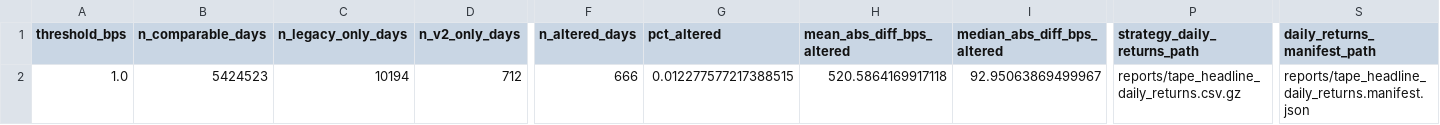
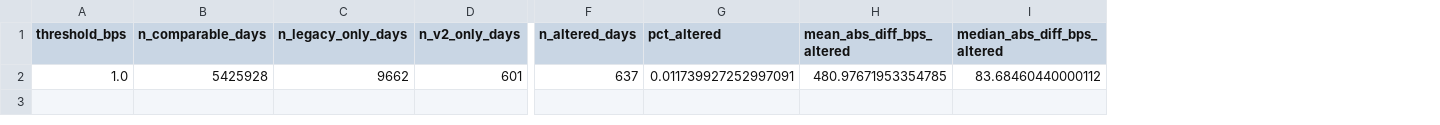
Before and after one commit to Aroesler1/voo-constituent-sma-backtest, a CSV file: reports/tape_return_differences_corrected.csv, drawn as a sheet; only a part is shown, gaps mark what is left out; the diff covers the shown part only; the diff names each change by its address in the sheet, - before the commit and + after, or states it on an @@ line.

```diff
--- a/reports/tape_return_differences_corrected.csv
+++ b/reports/tape_return_differences_corrected.csv
-column P (strategy_daily_returns_path), row 2: reports/tape_headline_daily_returns.csv.gz
-column S (daily_returns_manifest_path), row 2: reports/tape_headline_daily_returns.manifest.json
-B2 (n_comparable_days): 5424523
+B2 (n_comparable_days): 5425928
-C2 (n_legacy_only_days): 10194
+C2 (n_legacy_only_days): 9662
-D2 (n_v2_only_days): 712
+D2 (n_v2_only_days): 601
-F2 (n_altered_days): 666
+F2 (n_altered_days): 637
-G2 (pct_altered): 0.012277577217388515
+G2 (pct_altered): 0.011739927252997091
-H2 (mean_abs_diff_bps_altered): 520.5864169917118
+H2 (mean_abs_diff_bps_altered): 480.97671953354785
-I2 (median_abs_diff_bps_altered): 92.95063869499967
+I2 (median_abs_diff_bps_altered): 83.68460440000112
```
Also changed, not shown: 3 edited cells elsewhere in this file, reports/tape_comparison_corrected.csv, reports/timing_luck_by_frequency.csv, 52 other files.
